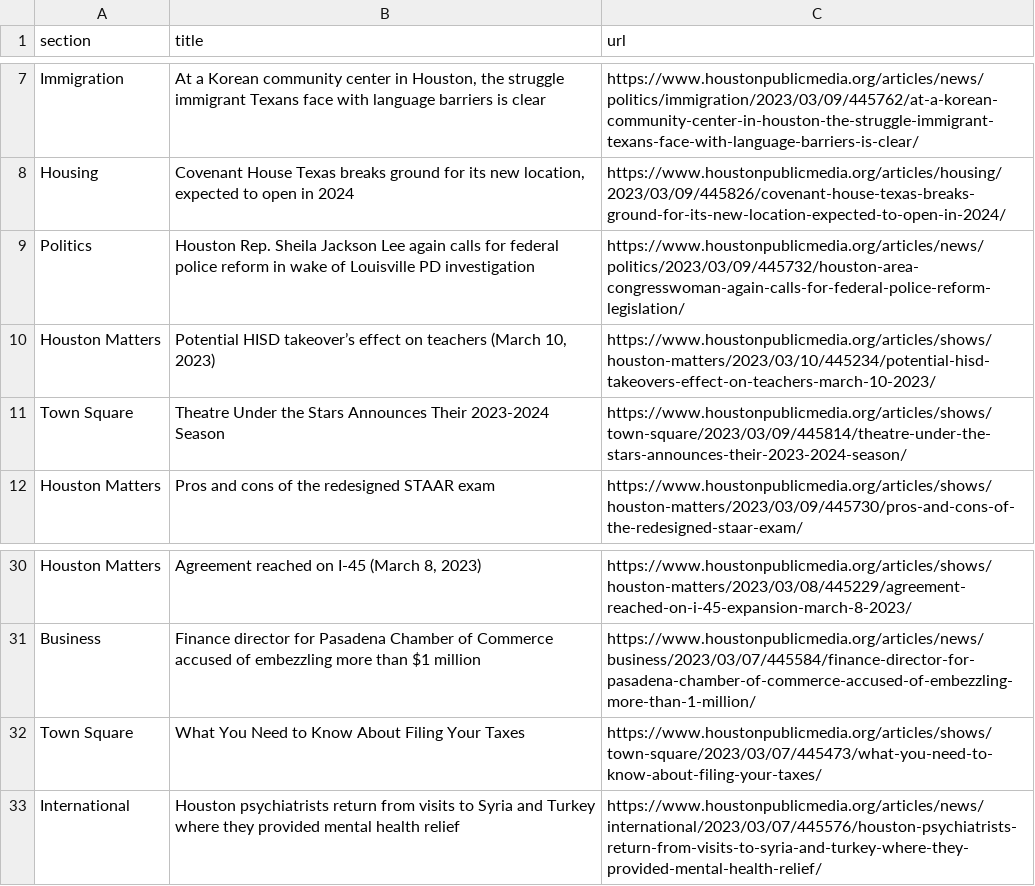
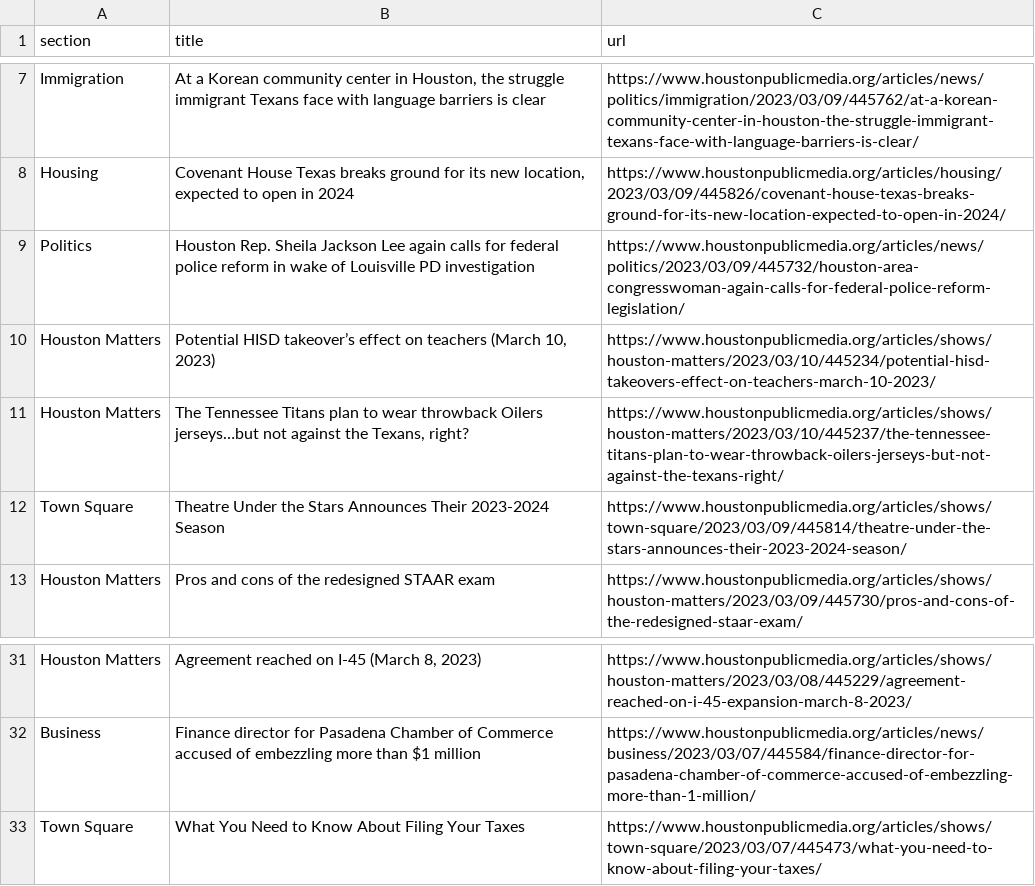
Before and after one commit to AngelineJCQ/aoto-scraper, a CSV file: npr.csv, drawn as a sheet; only a part is shown, gaps mark what is left out.

```diff
--- a/npr.csv
+++ b/npr.csv
@@ -10,2 +10,3 @@ Politics,Houston Rep. Sheila Jackson Lee again calls for federal police reform i
 Houston Matters,"Potential HISD takeover’s effect on teachers (March 10, 2023)",https://www.houstonpublicmedia.org/articles/shows/houston-matters/2023/03/10/445234/potential-hisd-takeovers-effect-on-teachers-march-10-2023/
+Houston Matters,"The Tennessee Titans plan to wear throwback Oilers jerseys…but not against the Texans, right?",https://www.houstonpublicmedia.org/articles/shows/houston-matters/2023/03/10/445237/the-tennessee-titans-plan-to-wear-throwback-oilers-jerseys-but-not-against-the-texans-right/
 Town Square,Theatre Under the Stars Announces Their 2023-2024 Season,https://www.houstonpublicmedia.org/articles/shows/town-square/2023/03/09/445814/theatre-under-the-stars-announces-their-2023-2024-season/
@@ -32,2 +33 @@ Business,Finance director for Pasadena Chamber of Commerce accused of embezzling
 Town Square,What You Need to Know About Filing Your Taxes,https://www.houstonpublicmedia.org/articles/shows/town-square/2023/03/07/445473/what-you-need-to-know-about-filing-your-taxes/
-International,Houston psychiatrists return from visits to Syria and Turkey where they provided mental health relief ,https://www.houstonpublicmedia.org/articles/news/international/2023/03/07/445576/houston-psychiatrists-return-from-visits-to-syria-and-turkey-where-they-provided-mental-health-relief/
```
